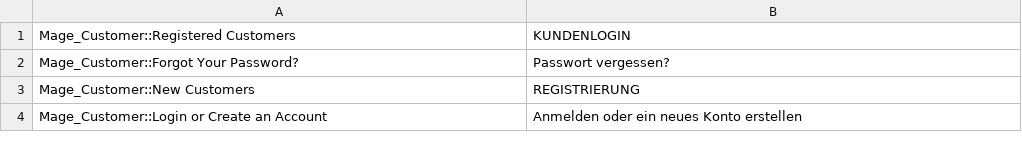
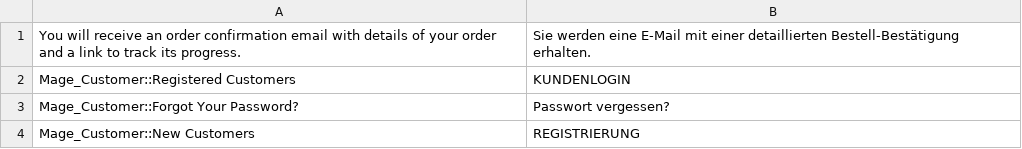
Before and after one commit to marcomnc/ricambi2013, a CSV file: htdocs/app/design/frontend/ultimo/cosmetal/locale/de_DE/translate.csv, drawn as a sheet; only a part is shown; the shorter side is filled out with more unchanged rows; the diff covers the shown part only; the diff names each change by its address in the sheet, - before the commit and + after, or states it on an @@ line.

```diff
--- a/htdocs/app/design/frontend/ultimo/cosmetal/locale/de_DE/translate.csv
+++ b/htdocs/app/design/frontend/ultimo/cosmetal/locale/de_DE/translate.csv
+row 1: You will receive an order confirmation email with details of your order and a link to track its progress. | Sie werden eine E-Mail mit einer detaillierten Bestell-Bestätigung erhalten.
```
Also changed, not shown: 31 added rows and 1 edited cell elsewhere in this file, htdocs/app/design/frontend/ultimo/cosmetal/locale/en_US/translate.csv, 32 other files.
